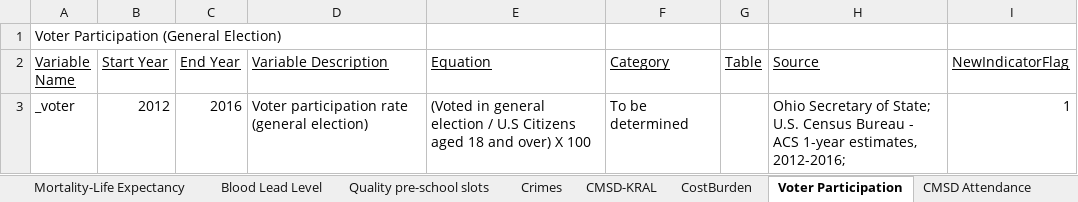
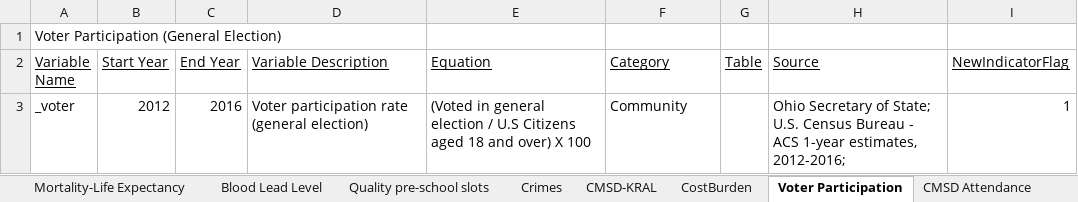
Before and after one commit to 216software/Profiles, an Excel workbook: datafiles-2017/xlsfiles/CNP Dashboard Varlist_2017.xlsx, sheet Voter Participation, drawn as a sheet; values as stored, in another font and other column widths than the file's, no borders; the diff names each change by its address in the sheet, - before the commit and + after, or states it on an @@ line.

```diff
--- a/datafiles-2017/xlsfiles/CNP Dashboard Varlist_2017.xlsx (sheet Voter Participation)
+++ b/datafiles-2017/xlsfiles/CNP Dashboard Varlist_2017.xlsx (sheet Voter Participation)
-F3 (Category): To be determined
+F3 (Category): Community
```
Also changed, not shown: sheet CostBurden, datafiles-2017/xlsfiles/acs0610_cdc.xlsx, datafiles-2017/xlsfiles/acs0610_spa.xlsx, 6 other files.
